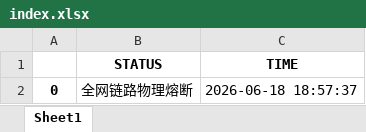
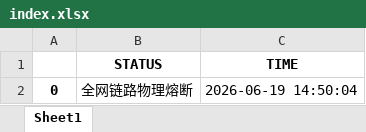
Before and after one commit to jimchen80/A-Share-Strategy-10, an Excel workbook: index.xlsx, sheet Sheet1, drawn as a sheet; values as stored, in another font and other column widths than the file's, no borders; the diff names each change by its address in the sheet, - before the commit and + after, or states it on an @@ line.

Commit message:
Auto-Update: V10 Yahoo-Link [Fri Jun 19 06:50:05 UTC 2026]

```diff
--- a/index.xlsx (sheet Sheet1)
+++ b/index.xlsx (sheet Sheet1)
-C2 (TIME): 2026-06-18 18:57:37
+C2 (TIME): 2026-06-19 14:50:04
```
